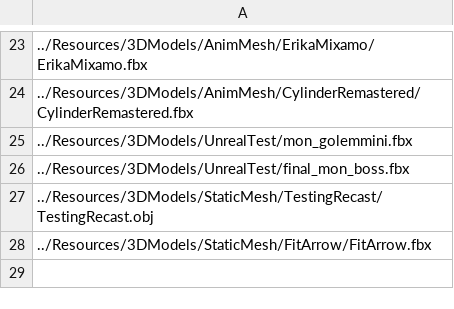
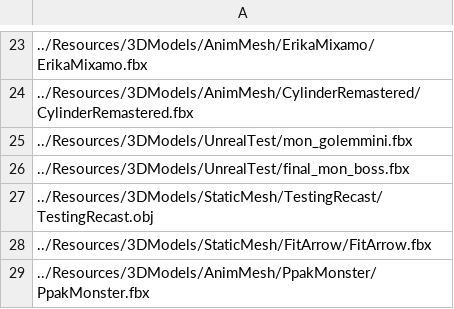
Before and after one commit to ParagonGA4th/GAFinalProject, a CSV file: ParagonEngine/ResourceList/5_3DModel.csv, drawn as a sheet; only a part is shown, gaps mark what is left out.

```diff
--- a/ParagonEngine/ResourceList/5_3DModel.csv
+++ b/ParagonEngine/ResourceList/5_3DModel.csv
@@ -28 +28,2 @@
 ../Resources/3DModels/StaticMesh/FitArrow/FitArrow.fbx
+../Resources/3DModels/AnimMesh/PpakMonster/PpakMonster.fbx
```
Also changed, not shown: ParagonEngine/ResourceList/12_Animation.csv.
